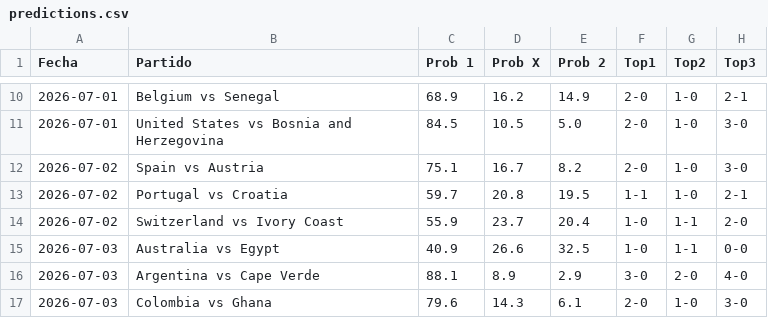
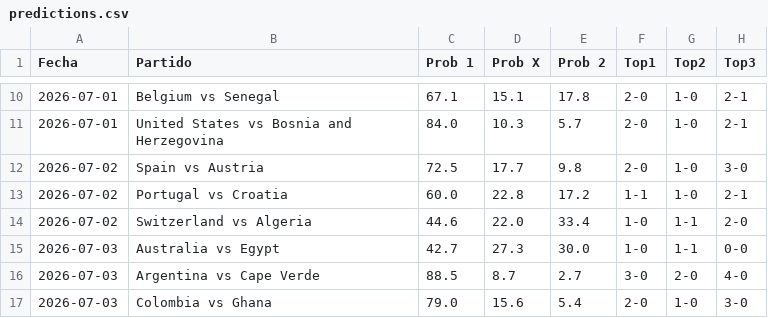
Before and after one commit to alejandropalencia12/predictor-mundial-2026_1.1, a CSV file: predictions.csv, drawn as a sheet; only a part is shown, gaps mark what is left out; the diff covers the shown part only.

```diff
--- a/predictions.csv
+++ b/predictions.csv
@@ -10,8 +10,8 @@ Fecha,Partido,Prob 1,Prob X,Prob 2,Top1,Top2,Top3
-2026-07-01,Belgium vs Senegal,68.9,16.2,14.9,2-0,1-0,2-1
-2026-07-01,United States vs Bosnia and Herzegovina,84.5,10.5,5.0,2-0,1-0,3-0
-2026-07-02,Spain vs Austria,75.1,16.7,8.2,2-0,1-0,3-0
-2026-07-02,Portugal vs Croatia,59.7,20.8,19.5,1-1,1-0,2-1
-2026-07-02,Switzerland vs Ivory Coast,55.9,23.7,20.4,1-0,1-1,2-0
-2026-07-03,Australia vs Egypt,40.9,26.6,32.5,1-0,1-1,0-0
-2026-07-03,Argentina vs Cape Verde,88.1,8.9,2.9,3-0,2-0,4-0
-2026-07-03,Colombia vs Ghana,79.6,14.3,6.1,2-0,1-0,3-0
+2026-07-01,Belgium vs Senegal,67.1,15.1,17.8,2-0,1-0,2-1
+2026-07-01,United States vs Bosnia and Herzegovina,84.0,10.3,5.7,2-0,1-0,2-1
+2026-07-02,Spain vs Austria,72.5,17.7,9.8,2-0,1-0,3-0
+2026-07-02,Portugal vs Croatia,60.0,22.8,17.2,1-1,1-0,2-1
+2026-07-02,Switzerland vs Algeria,44.6,22.0,33.4,1-0,1-1,2-0
+2026-07-03,Australia vs Egypt,42.7,27.3,30.0,1-0,1-1,0-0
+2026-07-03,Argentina vs Cape Verde,88.5,8.7,2.7,3-0,2-0,4-0
+2026-07-03,Colombia vs Ghana,79.0,15.6,5.4,2-0,1-0,3-0
```
Also changed, not shown: 32 edited cells elsewhere in this file, pending_matches.csv, 2 other files.
